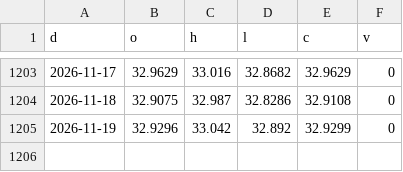
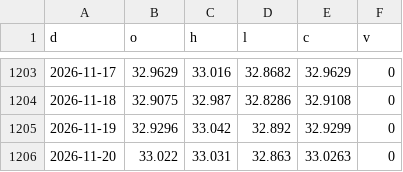
Before and after one commit to North7/morningbell, a CSV file: data/hist/FX_TWD.csv, drawn as a sheet; only a part is shown, gaps mark what is left out.

```diff
--- a/data/hist/FX_TWD.csv
+++ b/data/hist/FX_TWD.csv
@@ -1205 +1205,2 @@ d,o,h,l,c,v
 2026-11-19,32.9296,33.042,32.892,32.9299,0
+2026-11-20,33.022,33.031,32.863,33.0263,0
```
Also changed, not shown: data/hist/FUND_ABIT.csv, data/hist/IGV.csv, 39 other files.
